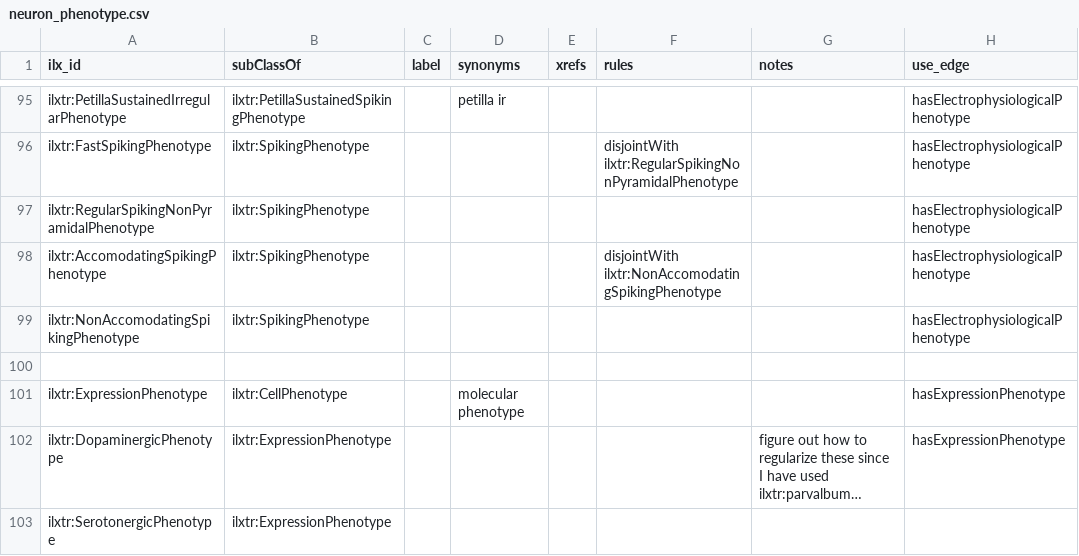
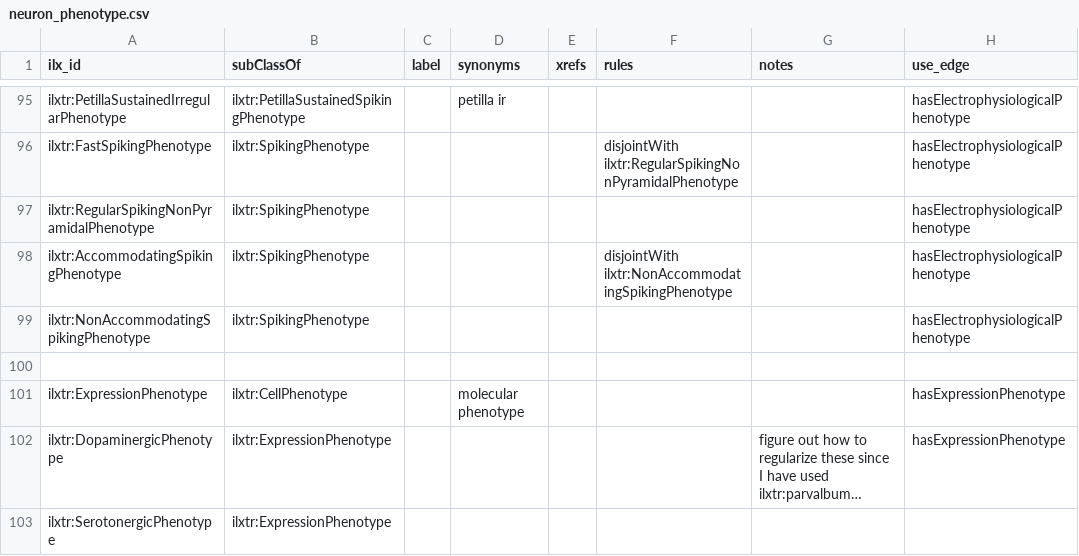
Before and after one commit to tgbugs/pyontutils, a CSV file: nifstd/resources/neuron_phenotype.csv, drawn as a sheet; only a part is shown, gaps mark what is left out; long unchanged cells end in ….

Commit message:
neurondm fix spelling on accommodating cases

```diff
--- a/nifstd/resources/neuron_phenotype.csv
+++ b/nifstd/resources/neuron_phenotype.csv
@@ -97,4 +97,4 @@ ilxtr:FastSpikingPhenotype,ilxtr:SpikingPhenotype,,,,disjointWith ilxtr:RegularS
 ilxtr:RegularSpikingNonPyramidalPhenotype,ilxtr:SpikingPhenotype,,,,,,hasElectrophysiologicalPhenotype
-ilxtr:AccomodatingSpikingPhenotype,ilxtr:SpikingPhenotype,,,,disjointWith ilxtr:NonAccomodatingSpikingPhenotype,,hasElectrophysiologicalPhenotype
-ilxtr:NonAccomodatingSpikingPhenotype,ilxtr:SpikingPhenotype,,,,,,hasElectrophysiologicalPhenotype
+ilxtr:AccommodatingSpikingPhenotype,ilxtr:SpikingPhenotype,,,,disjointWith ilxtr:NonAccommodatingSpikingPhenotype,,hasElectrophysiologicalPhenotype
+ilxtr:NonAccommodatingSpikingPhenotype,ilxtr:SpikingPhenotype,,,,,,hasElectrophysiologicalPhenotype
 ,,,,,,,
```
Also changed, not shown: 3 other files.
